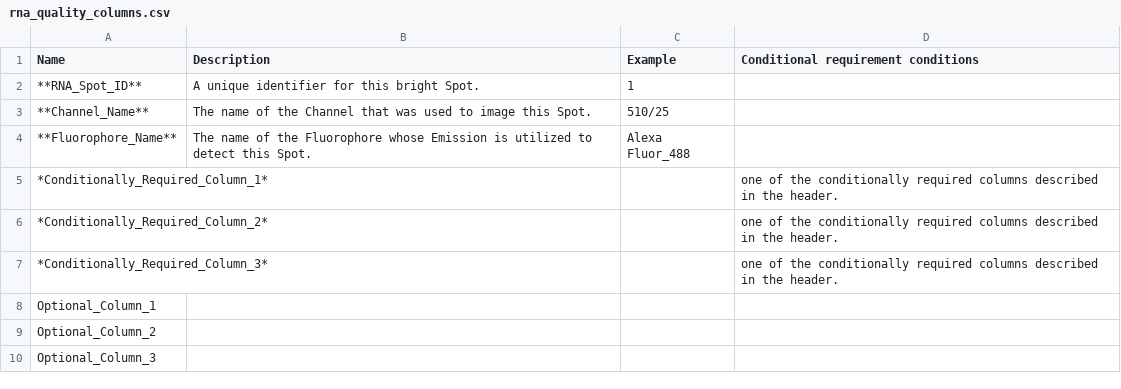
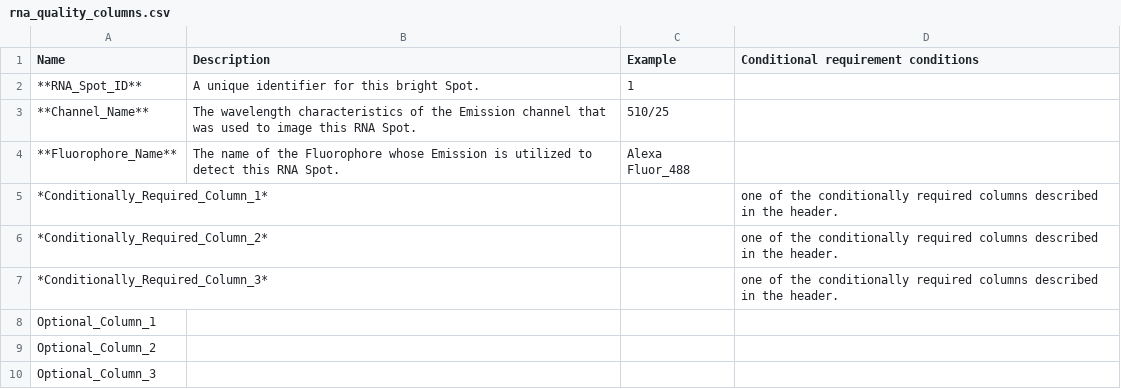
Before and after one commit to 4dn-dcic/fish_omics_format, a CSV file: docs/source/tables/rna_quality_columns.csv, drawn as a sheet.

Commit message:
Revise RNA quality column descriptions
Updated descriptions for Channel_Name and RNA_Spot_ID.

```diff
--- a/docs/source/tables/rna_quality_columns.csv
+++ b/docs/source/tables/rna_quality_columns.csv
@@ -2,4 +2,4 @@ Name,Description,Example,Conditional requirement conditions
 **RNA_Spot_ID**,A unique identifier for this bright Spot.,1,
-**Channel_Name**,The name of the Channel that was used to image this Spot.,510/25,
-**Fluorophore_Name**,The name of the Fluorophore whose Emission is utilized to detect this Spot.,Alexa Fluor_488,
+**Channel_Name**,The wavelength characteristics of the Emission channel that was used to image this RNA Spot.,510/25,
+**Fluorophore_Name**,The name of the Fluorophore whose Emission is utilized to detect this RNA Spot.,Alexa Fluor_488,
 *Conditionally_Required_Column_1*,,,one of the conditionally required columns described in the header.
```
